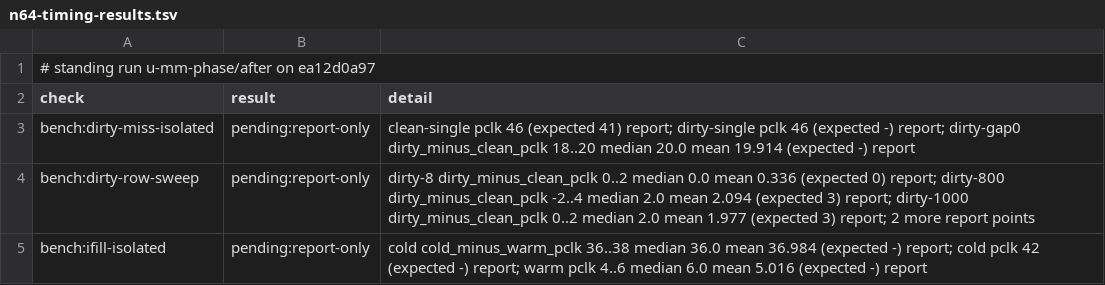
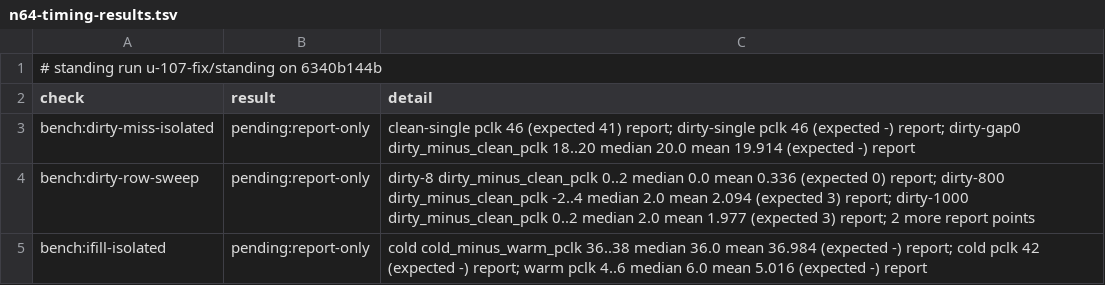
Before and after one commit to wScottSh/ares, a TSV file: docs/spec/n64-timing-results.tsv, drawn as a sheet; only a part is shown.

```diff
--- a/docs/spec/n64-timing-results.tsv
+++ b/docs/spec/n64-timing-results.tsv
@@ -1,2 +1,2 @@
-# standing run u-mm-phase/after on ea12d0a97
+# standing run u-107-fix/standing on 6340b144b
 check	result	detail
```
Also changed, not shown: 3 other files.
